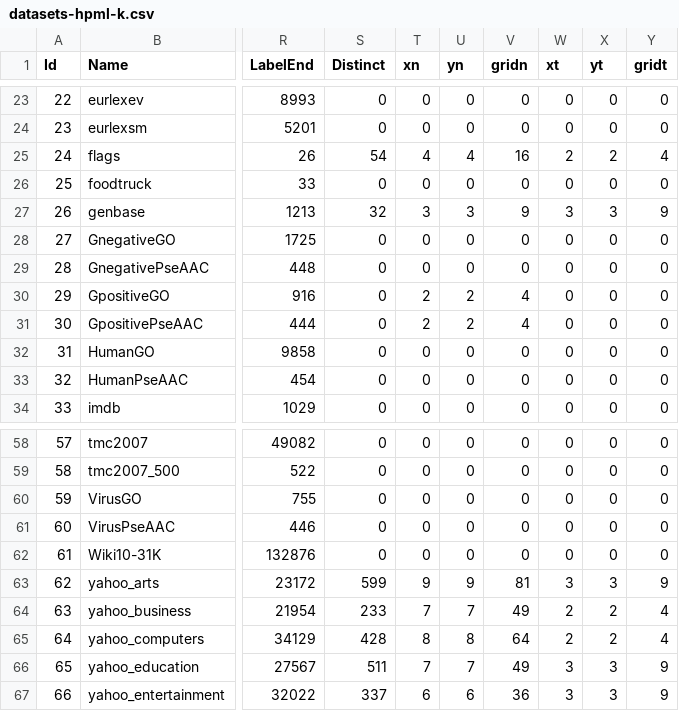
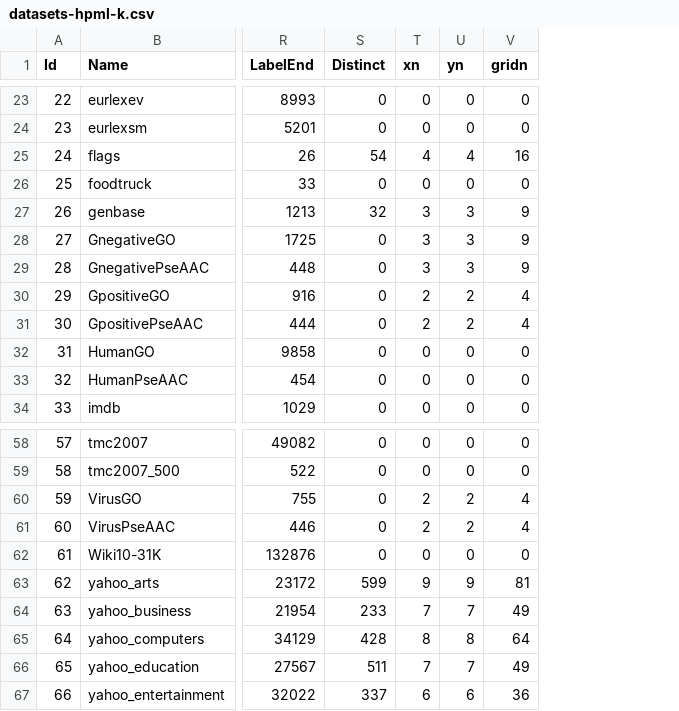
Before and after one commit to cissagatto/Best-Partition-Silhouete, a CSV file: datasets-hpml-k.csv, drawn as a sheet; only a part is shown, gaps mark what is left out; the diff covers the shown part only; the diff names each change by its address in the sheet, - before the commit and + after, or states it on an @@ line.

```diff
--- a/datasets-hpml-k.csv
+++ b/datasets-hpml-k.csv
-column W (xt), rows 23-34: 0 | 0 | 2 | 0 | 3 | 0 | 0 | 0 | 0 | 0 | 0 | 0; rows 58-67: 0 | 0 | 0 | 0 | 0 | 3 | 2 | 2 | 3 | 3
-column X (yt), rows 23-34: 0 | 0 | 2 | 0 | 3 | 0 | 0 | 0 | 0 | 0 | 0 | 0; rows 58-67: 0 | 0 | 0 | 0 | 0 | 3 | 2 | 2 | 3 | 3
-column Y (gridt), rows 23-34: 0 | 0 | 4 | 0 | 9 | 0 | 0 | 0 | 0 | 0 | 0 | 0; rows 58-67: 0 | 0 | 0 | 0 | 0 | 9 | 4 | 4 | 9 | 9
-T28:T29 (xn): 0
+T28:T29 (xn): 3
-U28:U29 (yn): 0
+U28:U29 (yn): 3
-V28:V29 (gridn): 0
+V28:V29 (gridn): 9
-T60:T61 (xn): 0
+T60:T61 (xn): 2
-U60:U61 (yn): 0
+U60:U61 (yn): 2
-V60:V61 (gridn): 0
+V60:V61 (gridn): 4
```
Also changed, not shown: 66 edited cells elsewhere in this file.
